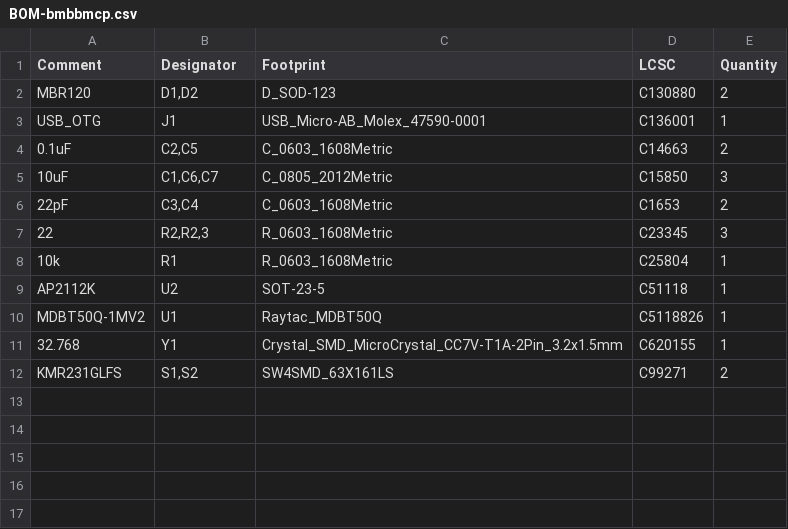
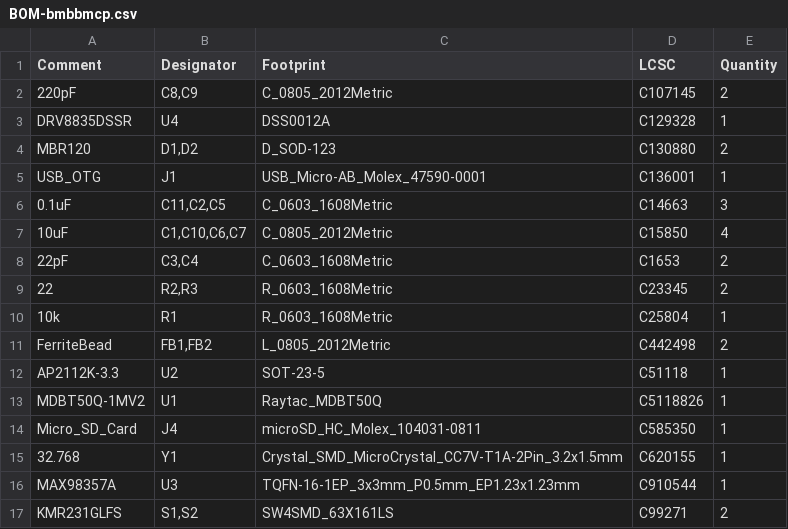
Before and after one commit to ambrice/bmbbhw, a CSV file: jlcpcb/production_files/BOM-bmbbmcp.csv, drawn as a sheet.

```diff
--- a/jlcpcb/production_files/BOM-bmbbmcp.csv
+++ b/jlcpcb/production_files/BOM-bmbbmcp.csv
@@ -1,12 +1,17 @@
 Comment,Designator,Footprint,LCSC,Quantity
+220pF,"C8,C9",C_0805_2012Metric,C107145,2
+DRV8835DSSR,U4,DSS0012A,C129328,1
 MBR120,"D1,D2",D_SOD-123,C130880,2
 USB_OTG,J1,USB_Micro-AB_Molex_47590-0001,C136001,1
-0.1uF,"C2,C5",C_0603_1608Metric,C14663,2
-10uF,"C1,C6,C7",C_0805_2012Metric,C15850,3
+0.1uF,"C11,C2,C5",C_0603_1608Metric,C14663,3
+10uF,"C1,C10,C6,C7",C_0805_2012Metric,C15850,4
 22pF,"C3,C4",C_0603_1608Metric,C1653,2
-22,"R2,R2,3",R_0603_1608Metric,C23345,3
+22,"R2,R3",R_0603_1608Metric,C23345,2
 10k,R1,R_0603_1608Metric,C25804,1
-AP2112K,U2,SOT-23-5,C51118,1
+FerriteBead,"FB1,FB2",L_0805_2012Metric,C442498,2
+AP2112K-3.3,U2,SOT-23-5,C51118,1
 MDBT50Q-1MV2,U1,Raytac_MDBT50Q,C5118826,1
+Micro_SD_Card,J4,microSD_HC_Molex_104031-0811,C585350,1
 32.768,Y1,Crystal_SMD_MicroCrystal_CC7V-T1A-2Pin_3.2x1.5mm,C620155,1
+MAX98357A,U3,TQFN-16-1EP_3x3mm_P0.5mm_EP1.23x1.23mm,C910544,1
 KMR231GLFS,"S1,S2",SW4SMD_63X161LS,C99271,2
```
Also changed, not shown: jlcpcb/production_files/CPL-bmbbmcp.csv, 24 other files.
